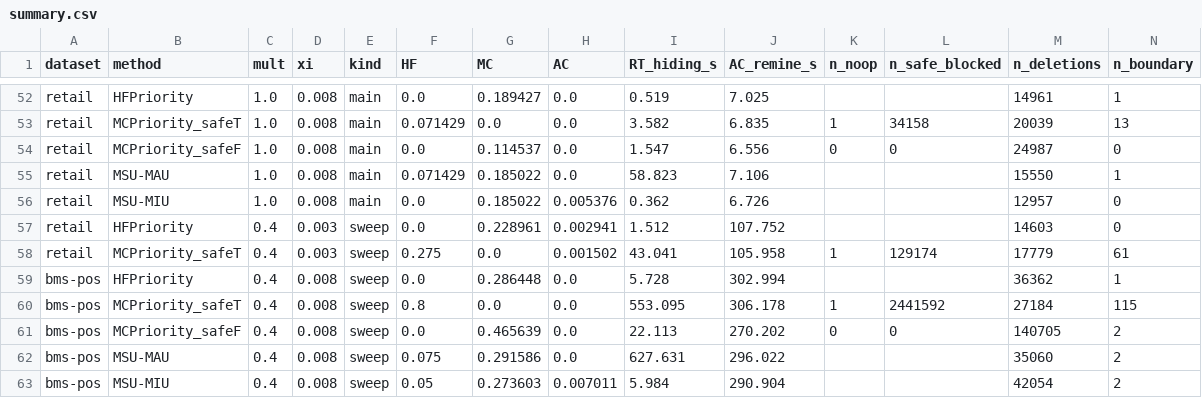
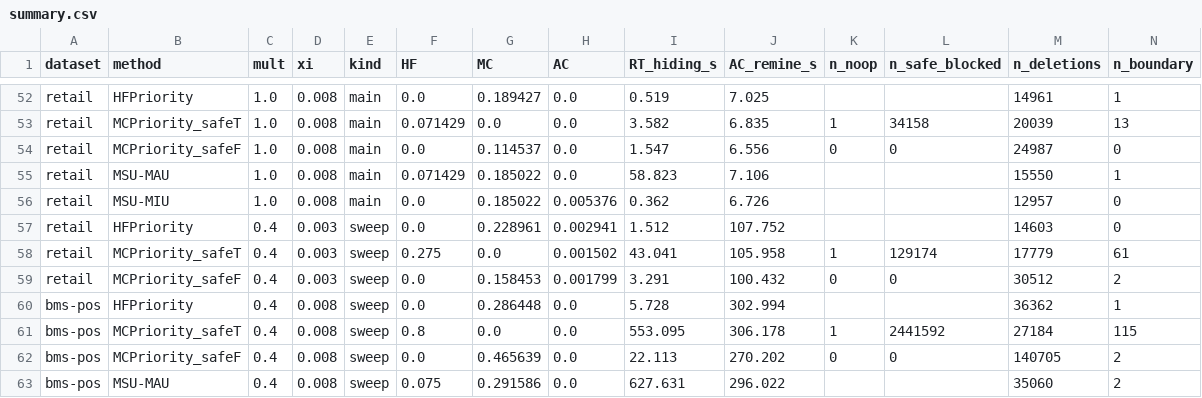
Before and after one commit to TrungDuong83/FWI_hiding_system, a CSV file: results/summary.csv, drawn as a sheet; only a part is shown, gaps mark what is left out; the shorter side is filled out with more unchanged rows; rows hold the shown columns only; the diff names each change by its address in the sheet, - before the commit and + after, or states it on an @@ line.

```diff
--- a/results/summary.csv
+++ b/results/summary.csv
+row 59: retail | MCPriority_safeF | 0.4 | 0.003 | sweep | 0.0 | 0.158453 | 0.001799 | 3.291 | 100.432 | 0 | 0 | 30512 | 2
```
Also changed, not shown: 2 other files.
